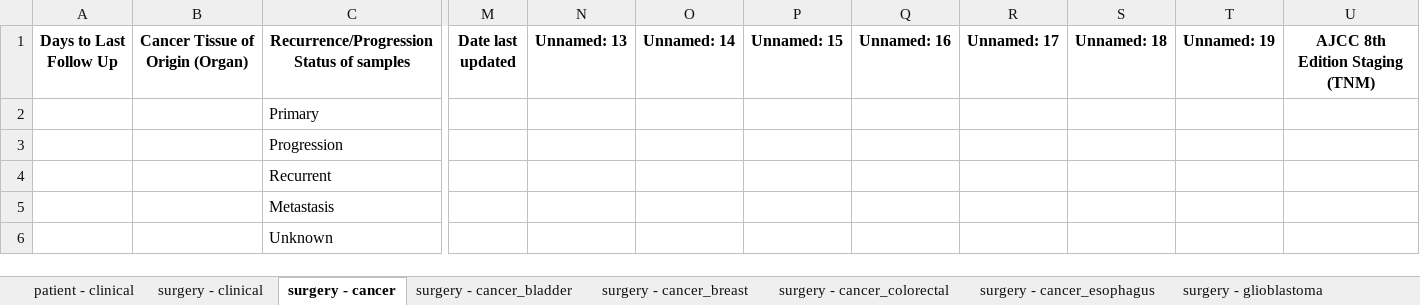
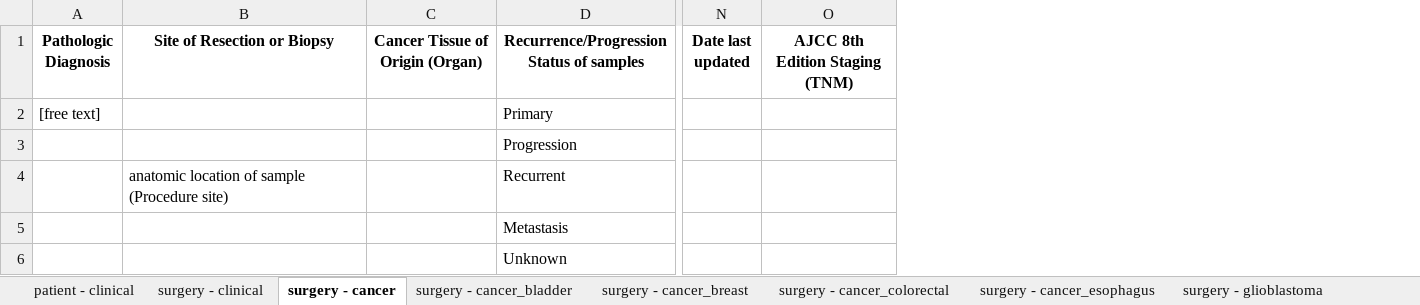
Before and after one commit to labsyspharm/biospecimen-disease-research-terminology, an Excel workbook: clinical_properties_summary.xlsx, sheet surgery - cancer, drawn as a sheet; only a part is shown, gaps mark what is left out; values as stored, in another font and other column widths than the file's, no borders; removed rows and columns are numbered as before the commit, all else as after; the diff names each change by its address in the sheet, - before the commit and + after, or states it on an @@ line.

```diff
--- a/clinical_properties_summary.xlsx (sheet surgery - cancer)
+++ b/clinical_properties_summary.xlsx (sheet surgery - cancer)
-column A (Days to Last Follow Up), empty
+column A (Pathologic Diagnosis), row 2: [free text]
+column B (Site of Resection or Biopsy), row 4: anatomic location of sample (Procedure site)
-column N (Unnamed: 13), empty
-column O (Unnamed: 14), empty
-column P (Unnamed: 15), empty
-column Q (Unnamed: 16), empty
-column R (Unnamed: 17), empty
-column S (Unnamed: 18), empty
-column T (Unnamed: 19), empty
```
Also changed, not shown: sheet surgery - cancer_colorectal, sheet biospecimen - default, sheet surgery - cancer_lung, sheet surgery - cancer_bladder, sheet surgery - cancer_ovary_fallopian_tube_peritoneum, sheet surgery - cancer_esophagus, 5 more sheets, 5 other files.
